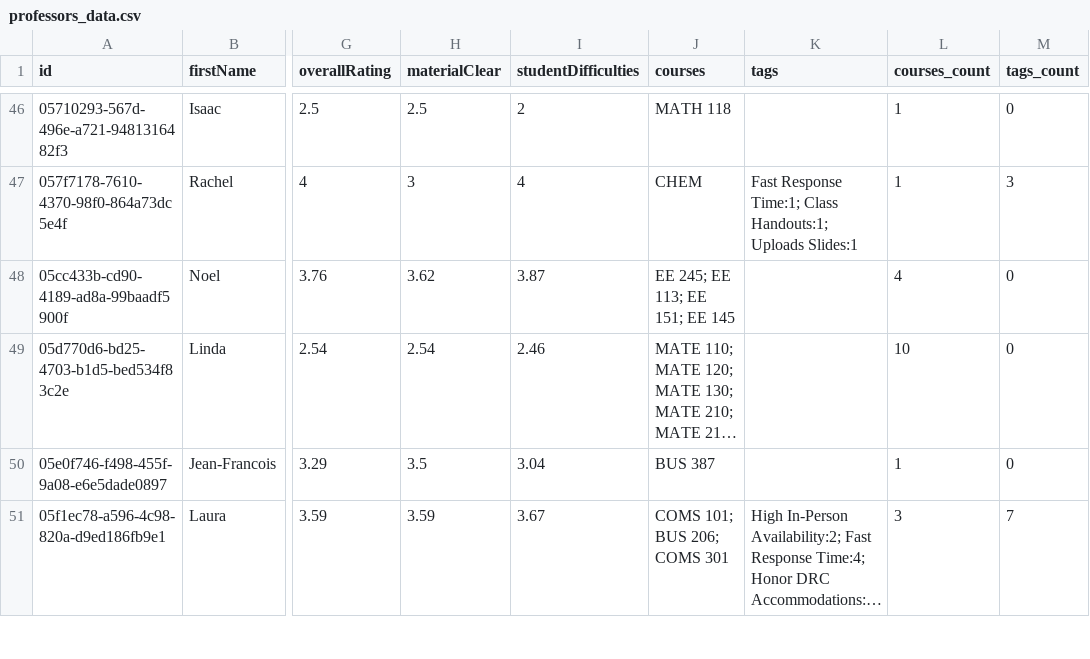
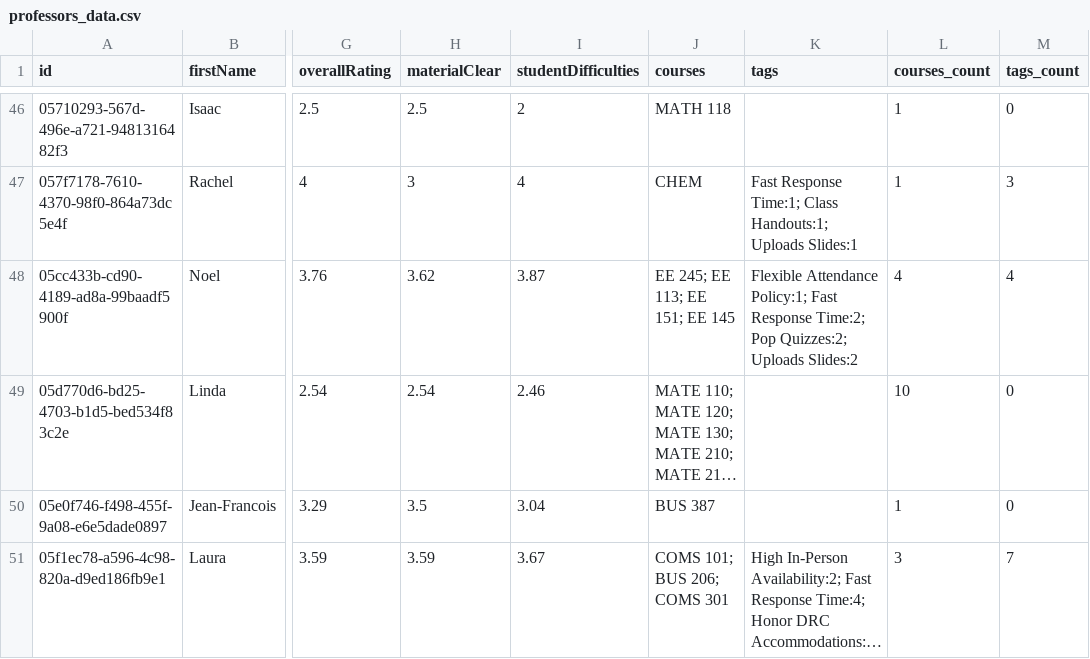
Before and after one commit to sreshtalluri/polyratings-data-collection, a CSV file: data/main/professors_data.csv, drawn as a sheet; only a part is shown, gaps mark what is left out; long unchanged cells end in …; the diff covers the shown part only; the diff names each change by its address in the sheet, - before the commit and + after, or states it on an @@ line.

```diff
--- a/data/main/professors_data.csv
+++ b/data/main/professors_data.csv
-K48 (tags): (empty)
+K48 (tags): Flexible Attendance Policy:1; Fast Response Time:2; Pop Quizzes:2; Uploads Slides:2
-M48 (tags_count): 0
+M48 (tags_count): 4
```
Also changed, not shown: 32 edited cells elsewhere in this file, data/main/department_summary.csv, data/main/professor_name_to_id.csv.
